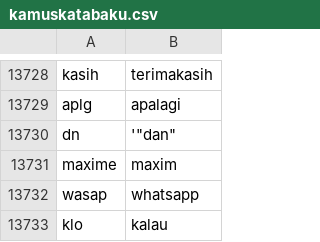
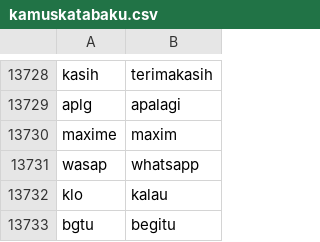
Before and after one commit to mariayunita633-pixel/kamus_kata_baku, a CSV file: kamuskatabaku.csv, drawn as a sheet; only a part is shown, gaps mark what is left out; the shorter side is filled out with more unchanged rows; the diff names each change by its address in the sheet, - before the commit and + after, or states it on an @@ line.

Commit message:
kamuskatabaku.csv

```diff
--- a/kamuskatabaku.csv
+++ b/kamuskatabaku.csv
-row 13730: dn | '"dan"
```
